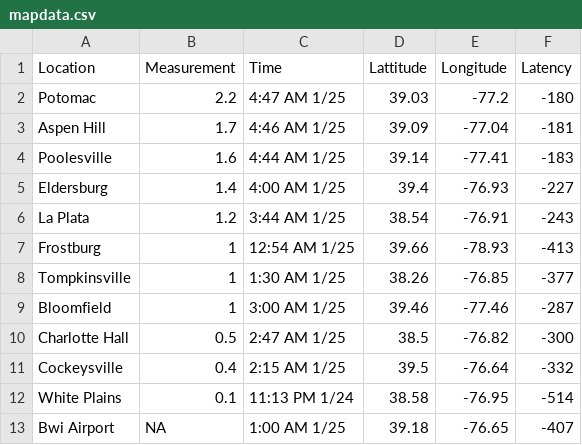
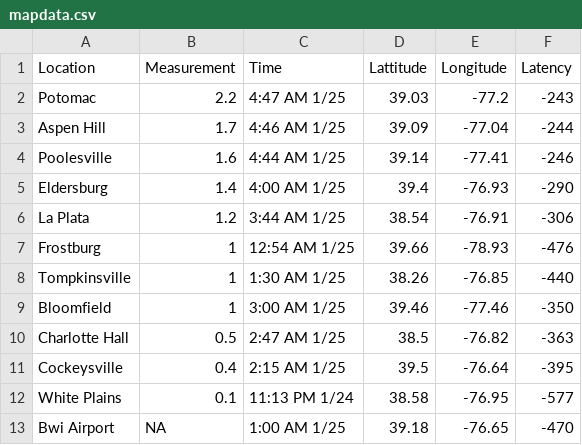
Before and after one commit to Baltimore-Sun/snow-totals, a CSV file: mapdata.csv, drawn as a sheet.

```diff
--- a/mapdata.csv
+++ b/mapdata.csv
@@ -1,13 +1,13 @@
 Location,Measurement,Time,Lattitude,Longitude,Latency
-Potomac,2.2,4:47 AM 1/25,39.03,-77.2,-180
-Aspen Hill,1.7,4:46 AM 1/25,39.09,-77.04,-181
-Poolesville,1.6,4:44 AM 1/25,39.14,-77.41,-183
-Eldersburg,1.4,4:00 AM 1/25,39.4,-76.93,-227
-La Plata,1.2,3:44 AM 1/25,38.54,-76.91,-243
-Frostburg,1,12:54 AM 1/25,39.66,-78.93,-413
-Tompkinsville,1,1:30 AM 1/25,38.26,-76.85,-377
-Bloomfield,1,3:00 AM 1/25,39.46,-77.46,-287
-Charlotte Hall,0.5,2:47 AM 1/25,38.5,-76.82,-300
-Cockeysville,0.4,2:15 AM 1/25,39.5,-76.64,-332
-White Plains,0.1,11:13 PM 1/24,38.58,-76.95,-514
-Bwi Airport,NA,1:00 AM 1/25,39.18,-76.65,-407
+Potomac,2.2,4:47 AM 1/25,39.03,-77.2,-243
+Aspen Hill,1.7,4:46 AM 1/25,39.09,-77.04,-244
+Poolesville,1.6,4:44 AM 1/25,39.14,-77.41,-246
+Eldersburg,1.4,4:00 AM 1/25,39.4,-76.93,-290
+La Plata,1.2,3:44 AM 1/25,38.54,-76.91,-306
+Frostburg,1,12:54 AM 1/25,39.66,-78.93,-476
+Tompkinsville,1,1:30 AM 1/25,38.26,-76.85,-440
+Bloomfield,1,3:00 AM 1/25,39.46,-77.46,-350
+Charlotte Hall,0.5,2:47 AM 1/25,38.5,-76.82,-363
+Cockeysville,0.4,2:15 AM 1/25,39.5,-76.64,-395
+White Plains,0.1,11:13 PM 1/24,38.58,-76.95,-577
+Bwi Airport,NA,1:00 AM 1/25,39.18,-76.65,-470
```
